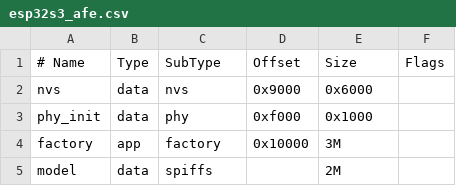
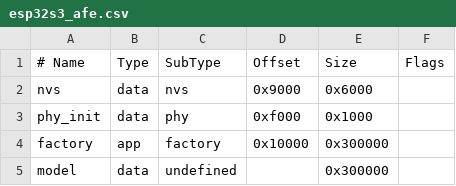
Before and after one commit to GabrieleTurchetti/privacy-shield, a CSV file: components/dsp_engine/partitions/esp32s3_afe.csv, drawn as a sheet; the diff names each change by its address in the sheet, - before the commit and + after, or states it on an @@ line.

Commit message:
fix: VAD sensitivity + partition table format
- afe.c: vad_min_speech_ms 64→200 (filter out coughs, clicks, non-speech)
- partitions: fix CSV format (3M→0x300000), subtype spiffs→undefined

```diff
--- a/components/dsp_engine/partitions/esp32s3_afe.csv
+++ b/components/dsp_engine/partitions/esp32s3_afe.csv
-E4 (Size): 3M
+E4 (Size): 0x300000
-C5 (SubType): spiffs
+C5 (SubType): undefined
-E5 (Size): 2M
+E5 (Size): 0x300000
```
Also changed, not shown: 1 other file.
